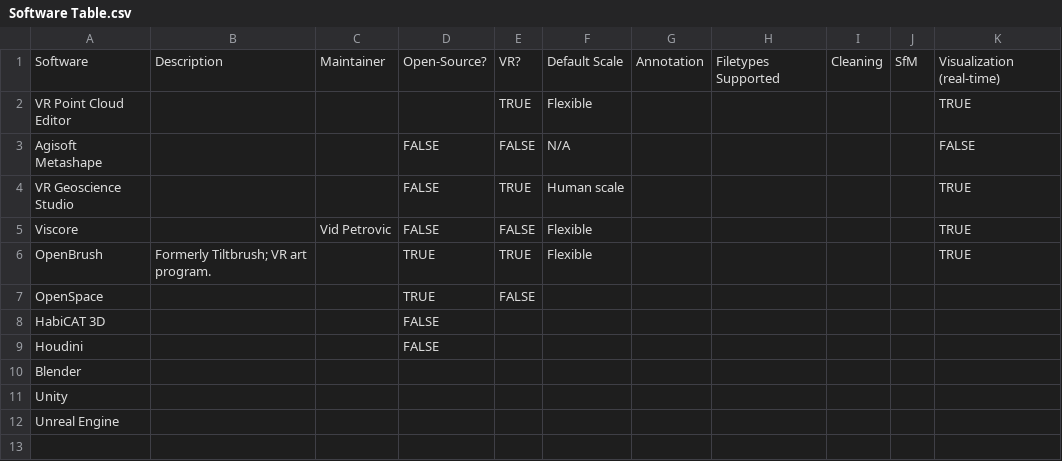
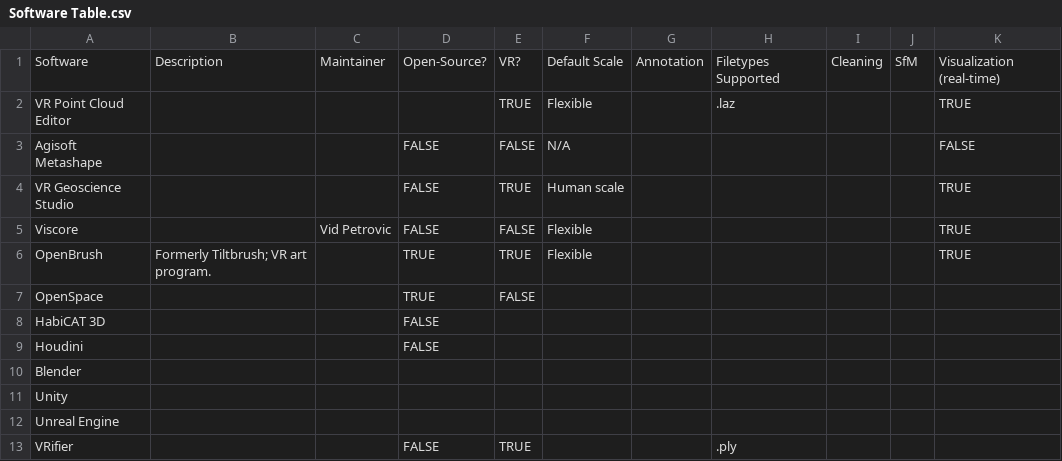
Before and after one commit to KCollins/reefVR, a CSV file: Software Table.csv, drawn as a sheet.

```diff
--- a/Software Table.csv
+++ b/Software Table.csv
@@ -1,3 +1,3 @@
 Software,Description,Maintainer,Open-Source?,VR?,Default Scale,Annotation,Filetypes Supported,Cleaning,SfM,Visualization (real-time)
-VR Point Cloud Editor,,,,TRUE,Flexible,,,,,TRUE
+VR Point Cloud Editor,,,,TRUE,Flexible,,.laz,,,TRUE
 Agisoft Metashape,,,FALSE,FALSE,N/A,,,,,FALSE
@@ -12 +12,2 @@ Unity,,,,,,,,,,
 Unreal Engine,,,,,,,,,,
+VRifier,,,FALSE,TRUE,,,.ply,,,
```
Also changed, not shown: 1 other file.
